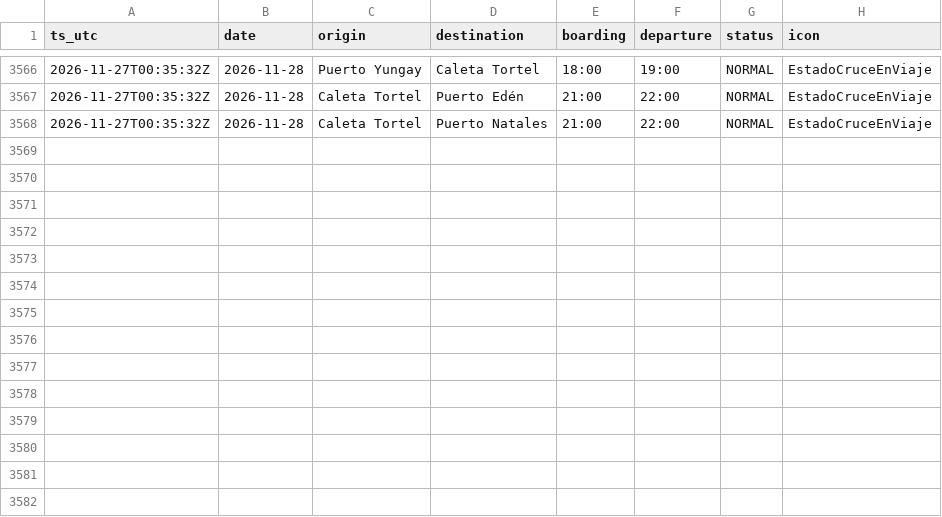
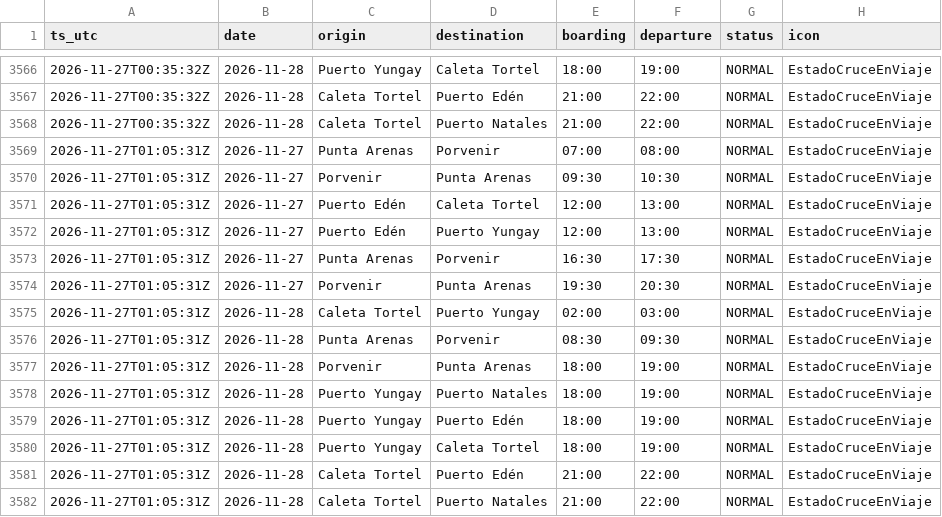
Before and after one commit to c-couto/Corredor_Austral, a CSV file: data/auto/tabsa_programados.csv, drawn as a sheet; only a part is shown, gaps mark what is left out; the diff names each change by its address in the sheet, - before the commit and + after, or states it on an @@ line.

```diff
--- a/data/auto/tabsa_programados.csv
+++ b/data/auto/tabsa_programados.csv
+row 3569: 2026-11-27T01:05:31Z | 2026-11-27 | Punta Arenas | Porvenir | 07:00 | 08:00 | NORMAL | EstadoCruceEnViaje
+row 3570: 2026-11-27T01:05:31Z | 2026-11-27 | Porvenir | Punta Arenas | 09:30 | 10:30 | NORMAL | EstadoCruceEnViaje
+row 3571: 2026-11-27T01:05:31Z | 2026-11-27 | Puerto Edén | Caleta Tortel | 12:00 | 13:00 | NORMAL | EstadoCruceEnViaje
+row 3572: 2026-11-27T01:05:31Z | 2026-11-27 | Puerto Edén | Puerto Yungay | 12:00 | 13:00 | NORMAL | EstadoCruceEnViaje
+row 3573: 2026-11-27T01:05:31Z | 2026-11-27 | Punta Arenas | Porvenir | 16:30 | 17:30 | NORMAL | EstadoCruceEnViaje
+row 3574: 2026-11-27T01:05:31Z | 2026-11-27 | Porvenir | Punta Arenas | 19:30 | 20:30 | NORMAL | EstadoCruceEnViaje
+row 3575: 2026-11-27T01:05:31Z | 2026-11-28 | Caleta Tortel | Puerto Yungay | 02:00 | 03:00 | NORMAL | EstadoCruceEnViaje
+row 3576: 2026-11-27T01:05:31Z | 2026-11-28 | Punta Arenas | Porvenir | 08:30 | 09:30 | NORMAL | EstadoCruceEnViaje
+row 3577: 2026-11-27T01:05:31Z | 2026-11-28 | Porvenir | Punta Arenas | 18:00 | 19:00 | NORMAL | EstadoCruceEnViaje
+row 3578: 2026-11-27T01:05:31Z | 2026-11-28 | Puerto Yungay | Puerto Natales | 18:00 | 19:00 | NORMAL | EstadoCruceEnViaje
+row 3579: 2026-11-27T01:05:31Z | 2026-11-28 | Puerto Yungay | Puerto Edén | 18:00 | 19:00 | NORMAL | EstadoCruceEnViaje
+row 3580: 2026-11-27T01:05:31Z | 2026-11-28 | Puerto Yungay | Caleta Tortel | 18:00 | 19:00 | NORMAL | EstadoCruceEnViaje
+row 3581: 2026-11-27T01:05:31Z | 2026-11-28 | Caleta Tortel | Puerto Edén | 21:00 | 22:00 | NORMAL | EstadoCruceEnViaje
+row 3582: 2026-11-27T01:05:31Z | 2026-11-28 | Caleta Tortel | Puerto Natales | 21:00 | 22:00 | NORMAL | EstadoCruceEnViaje
```
Also changed, not shown: data/auto/collector_errors.csv, data/auto/marine_obs.csv, 2 other files.
